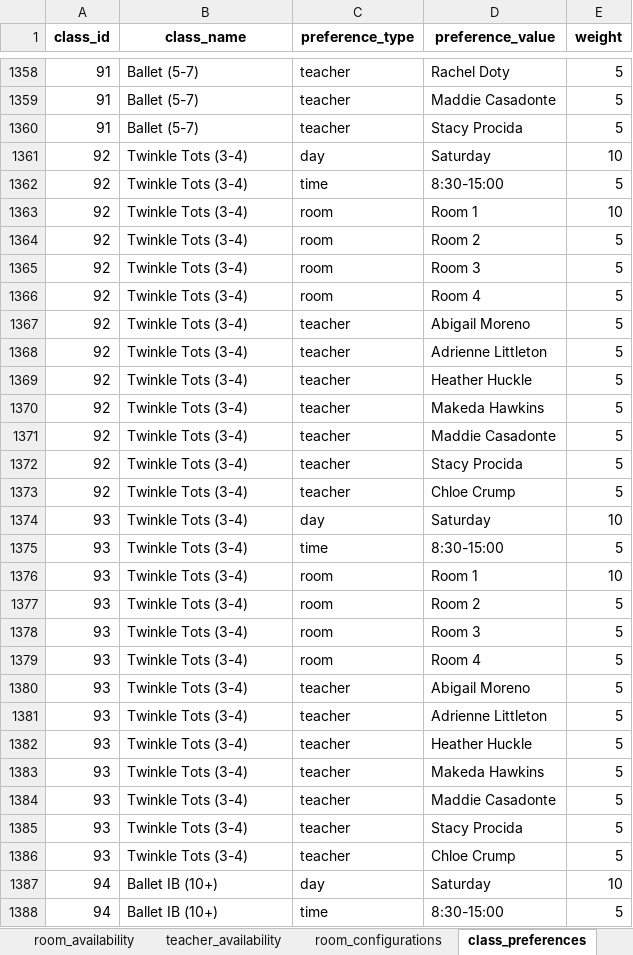
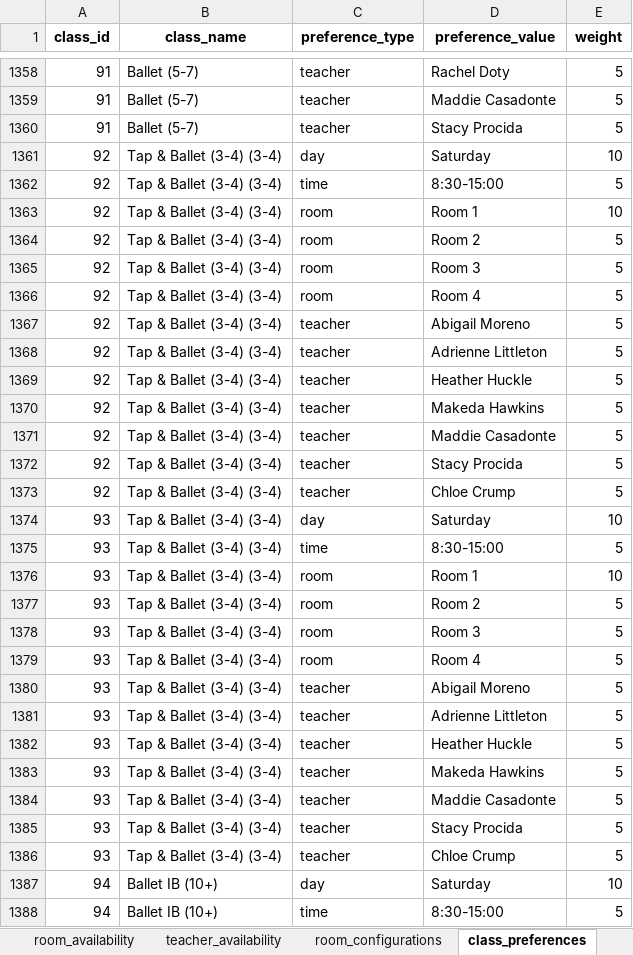
Before and after one commit to shonlittle/studio-schedule, an Excel workbook: data/schedule-data.xlsx, sheet class_preferences, drawn as a sheet; only a part is shown, gaps mark what is left out; values as stored, in another font and other column widths than the file's, no borders; the diff covers the shown part only; the diff names each change by its address in the sheet, - before the commit and + after, or states it on an @@ line.

Commit message:
Update schedule data file with new information and adjustments

```diff
--- a/data/schedule-data.xlsx (sheet class_preferences)
+++ b/data/schedule-data.xlsx (sheet class_preferences)
-B1361:B1386 (class_name): Twinkle Tots (3-4)
+B1361:B1386 (class_name): Tap & Ballet (3-4) (3-4)
```
Also changed, not shown: 193 edited cells elsewhere in this sheet, sheet teacher_specializations, sheet classes.
